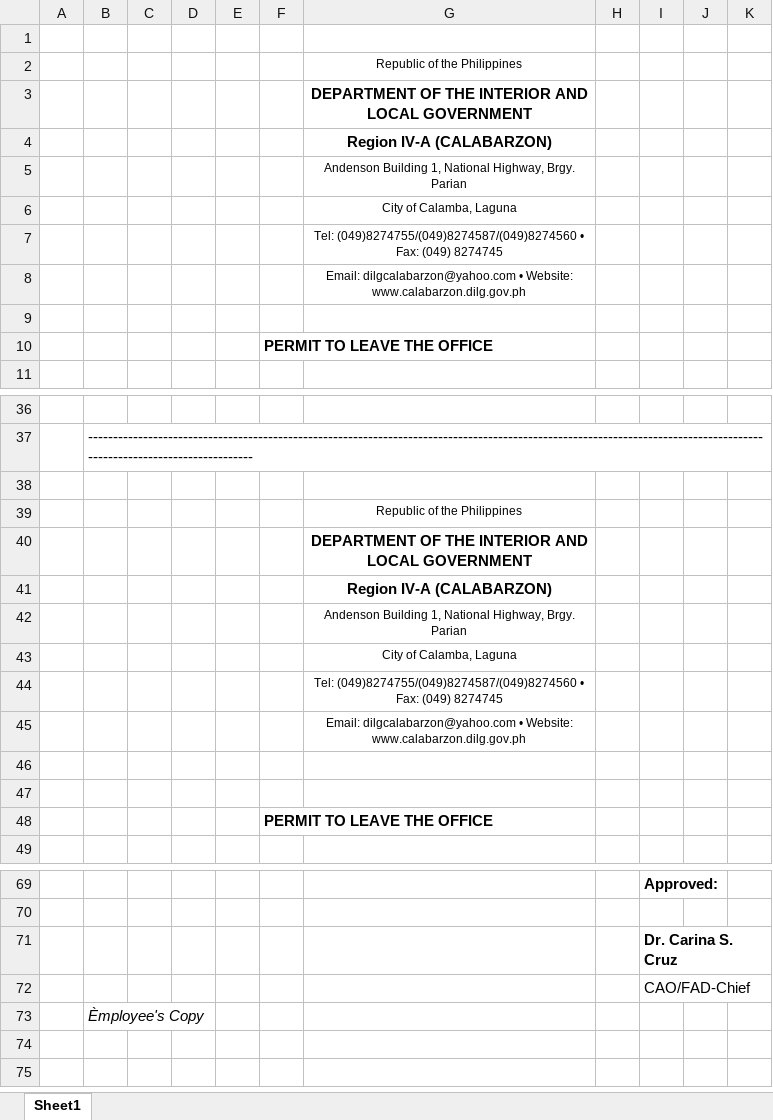
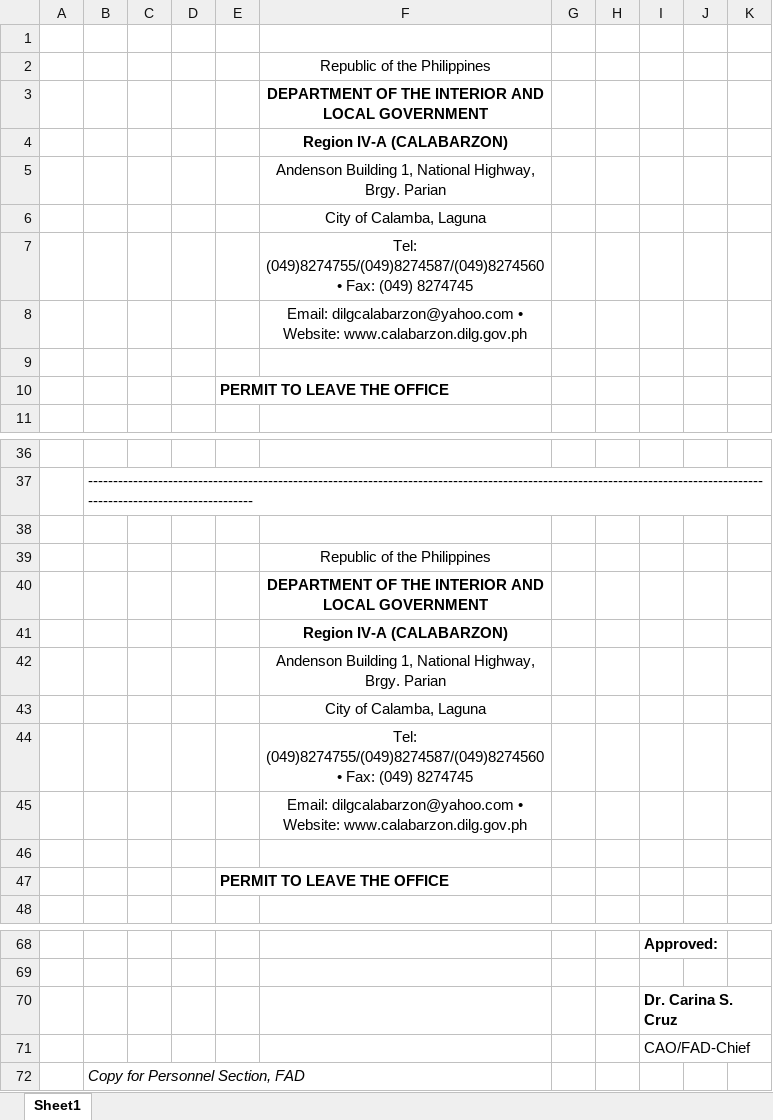
Before and after one commit to princezhian19/fas2020, an Excel workbook: library/ob.xlsx, sheet Sheet1, drawn as a sheet; only a part is shown, gaps mark what is left out; values as stored, in another font and other column widths than the file's, no borders; charts and pictures not drawn; removed rows and columns are numbered as before the commit, all else as after; the diff covers the shown part only; the diff names each change by its address in the sheet, - before the commit and + after, or states it on an @@ line.

```diff
--- a/library/ob.xlsx (sheet Sheet1)
+++ b/library/ob.xlsx (sheet Sheet1)
-column F, row 10: PERMIT TO LEAVE THE OFFICE
+column G, empty
@@ F2 text size: larger @@
@@ F5:F8 text size: larger @@
-E10: (empty)
+E10: PERMIT TO LEAVE THE OFFICE
@@ F39 text size: larger @@
@@ F42:F45 text size: larger @@
-E47: (empty)
+E47: PERMIT TO LEAVE THE OFFICE
-row 48:  |  |  |  |  | PERMIT TO LEAVE THE OFFICE
-B72: Èmployee's Copy
+B72: Copy for Personnel Section, FAD
```
Also changed, not shown: merged cells elsewhere in this sheet, charts or pictures, OfficialBusinessExport.xlsx, 10 other files.
